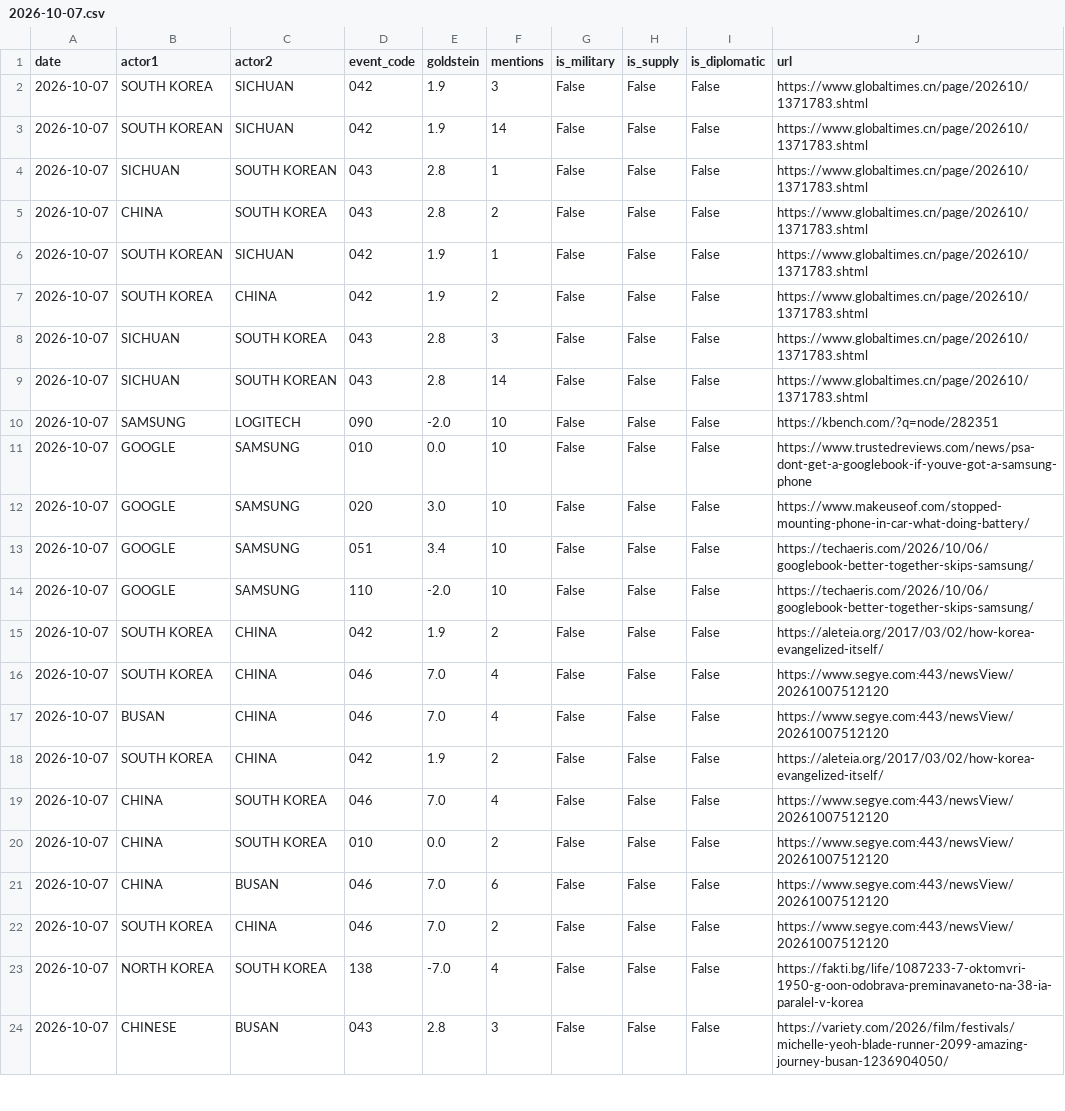
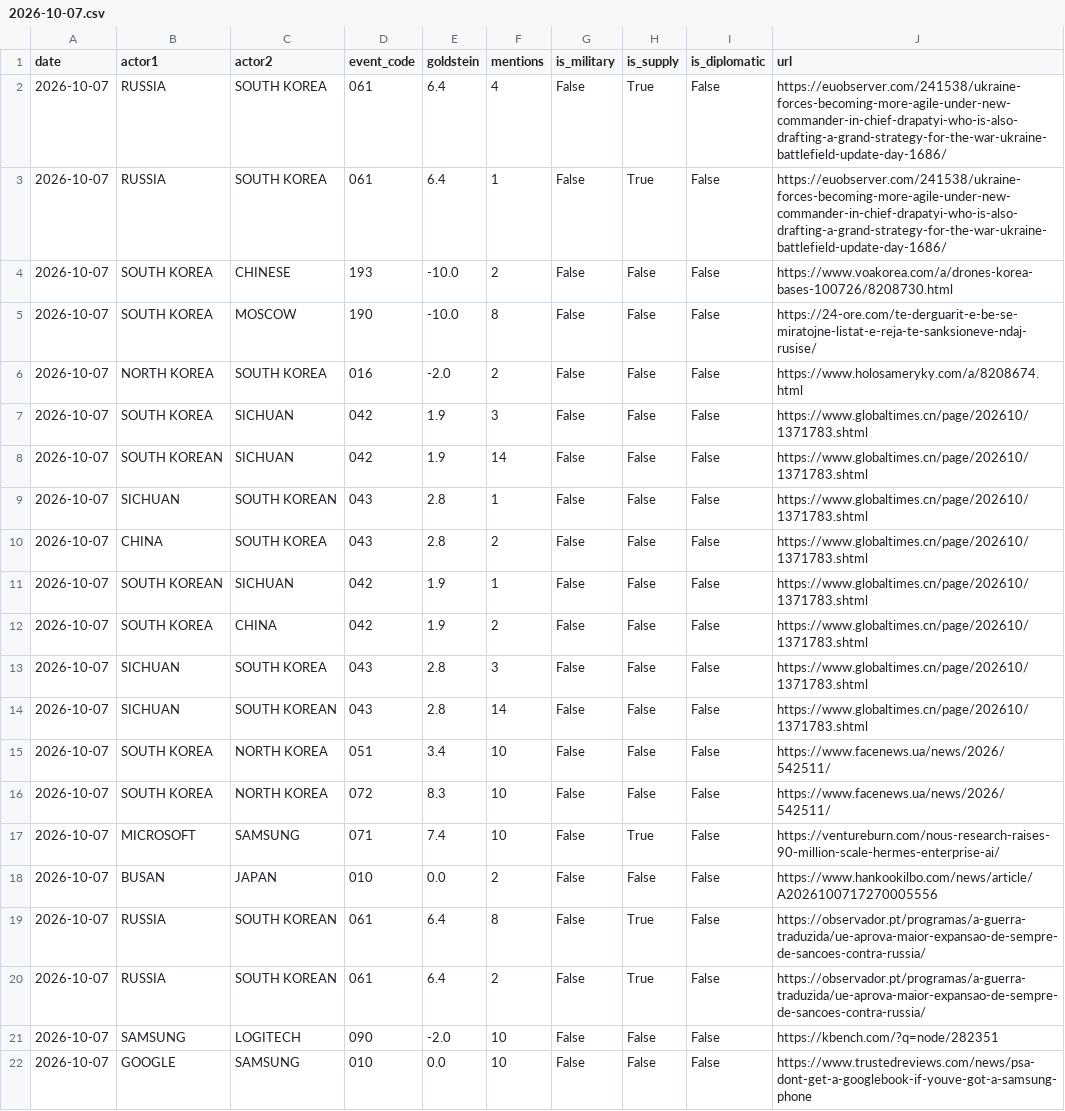
Before and after one commit to gaiscenter/gais-kbti, a CSV file: raw_data/2026-10-07.csv, drawn as a sheet; only a part is shown; the shorter side is filled out with more unchanged rows.

```diff
--- a/raw_data/2026-10-07.csv
+++ b/raw_data/2026-10-07.csv
@@ -1,2 +1,7 @@
 date,actor1,actor2,event_code,goldstein,mentions,is_military,is_supply,is_diplomatic,url
+2026-10-07,RUSSIA,SOUTH KOREA,061,6.4,4,False,True,False,https://euobserver.com/241538/ukraine-forces-becoming-more-agile-under-new-commander-in-chief-drapatyi-who-is-also-drafting-a-grand-strategy-for-the-war-ukraine-battlefield-update-day-1686/
+2026-10-07,RUSSIA,SOUTH KOREA,061,6.4,1,False,True,False,https://euobserver.com/241538/ukraine-forces-becoming-more-agile-under-new-commander-in-chief-drapatyi-who-is-also-drafting-a-grand-strategy-for-the-war-ukraine-battlefield-update-day-1686/
+2026-10-07,SOUTH KOREA,CHINESE,193,-10.0,2,False,False,False,https://www.voakorea.com/a/drones-korea-bases-100726/8208730.html
+2026-10-07,SOUTH KOREA,MOSCOW,190,-10.0,8,False,False,False,https://24-ore.com/te-derguarit-e-be-se-miratojne-listat-e-reja-te-sanksioneve-ndaj-rusise/
+2026-10-07,NORTH KOREA,SOUTH KOREA,016,-2.0,2,False,False,False,https://www.holosameryky.com/a/8208674.html
 2026-10-07,SOUTH KOREA,SICHUAN,042,1.9,3,False,False,False,https://www.globaltimes.cn/page/202610/1371783.shtml
@@ -9,2 +14,8 @@
 2026-10-07,SICHUAN,SOUTH KOREAN,043,2.8,14,False,False,False,https://www.globaltimes.cn/page/202610/1371783.shtml
+2026-10-07,SOUTH KOREA,NORTH KOREA,051,3.4,10,False,False,False,https://www.facenews.ua/news/2026/542511/
+2026-10-07,SOUTH KOREA,NORTH KOREA,072,8.3,10,False,False,False,https://www.facenews.ua/news/2026/542511/
+2026-10-07,MICROSOFT,SAMSUNG,071,7.4,10,False,True,False,https://ventureburn.com/nous-research-raises-90-million-scale-hermes-enterprise-ai/
+2026-10-07,BUSAN,JAPAN,010,0.0,2,False,False,False,https://www.hankookilbo.com/news/article/A2026100717270005556
+2026-10-07,RUSSIA,SOUTH KOREAN,061,6.4,8,False,True,False,https://observador.pt/programas/a-guerra-traduzida/ue-aprova-maior-expansao-de-sempre-de-sancoes-contra-russia/
+2026-10-07,RUSSIA,SOUTH KOREAN,061,6.4,2,False,True,False,https://observador.pt/programas/a-guerra-traduzida/ue-aprova-maior-expansao-de-sempre-de-sancoes-contra-russia/
 2026-10-07,SAMSUNG,LOGITECH,090,-2.0,10,False,False,False,https://kbench.com/?q=node/282351
```
Also changed, not shown: 3 other files.
